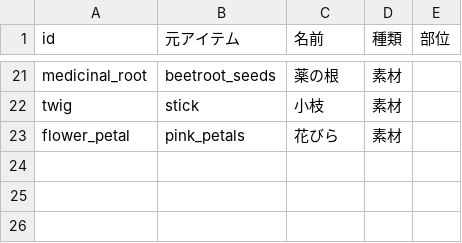
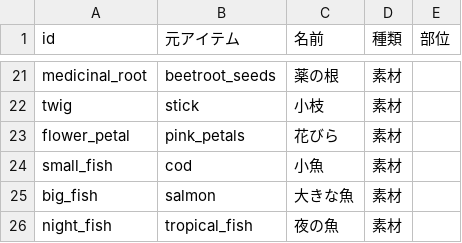
Before and after one commit to CuCl1729/test, a CSV file: tools/datasheet/data/materials.csv, drawn as a sheet; only a part is shown, gaps mark what is left out.

```diff
--- a/tools/datasheet/data/materials.csv
+++ b/tools/datasheet/data/materials.csv
@@ -23 +23,4 @@ twig,stick,小枝,素材,
 flower_petal,pink_petals,花びら,素材,
+small_fish,cod,小魚,素材,
+big_fish,salmon,大きな魚,素材,
+night_fish,tropical_fish,夜の魚,素材,
```
Also changed, not shown: 24 other files.
